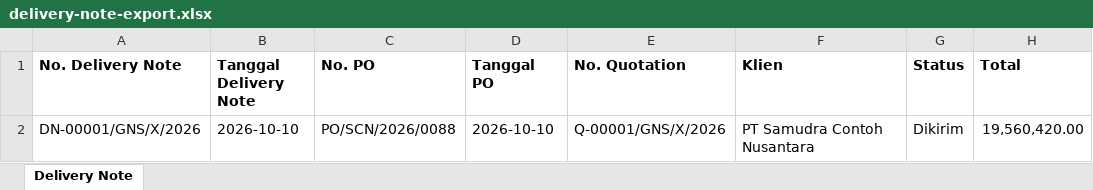
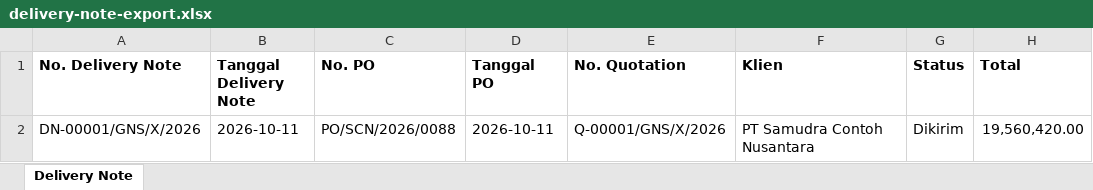
Before and after one commit to nathangalung/Project-InternalGNS, an Excel workbook: docs/example/delivery-note-export.xlsx, sheet Delivery Note, drawn as a sheet; values as stored, in another font and other column widths than the file's, no borders; the diff names each change by its address in the sheet, - before the commit and + after, or states it on an @@ line.

```diff
--- a/docs/example/delivery-note-export.xlsx (sheet Delivery Note)
+++ b/docs/example/delivery-note-export.xlsx (sheet Delivery Note)
-B2 (Tanggal Delivery Note): 2026-10-10
+B2 (Tanggal Delivery Note): 2026-10-11
-D2 (Tanggal PO): 2026-10-10
+D2 (Tanggal PO): 2026-10-11
```
Also changed, not shown: docs/example/coretax-export.xlsx, docs/example/invoice-export.xlsx, 5 other files.
